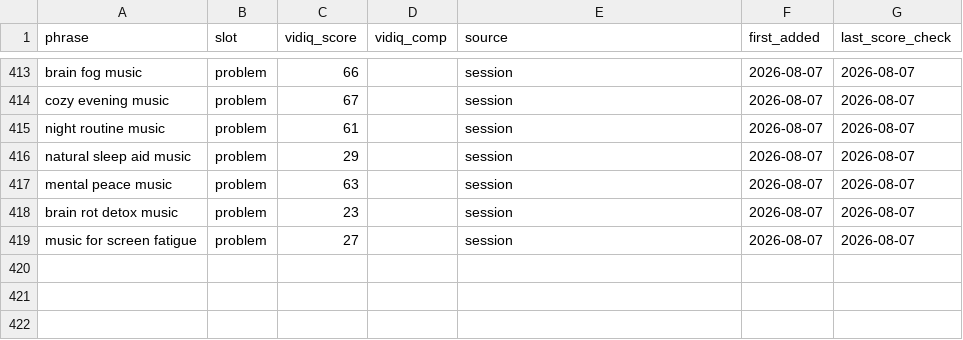
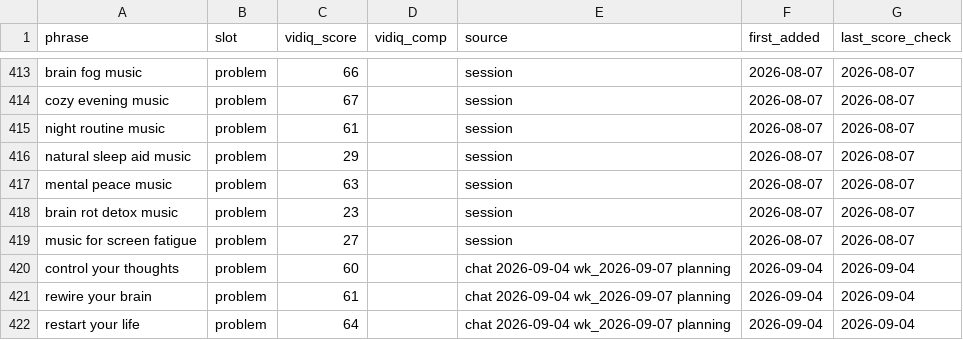
Before and after one commit to vini0894/raga-focus-dashboard, a CSV file: data/keyword_bank.csv, drawn as a sheet; only a part is shown, gaps mark what is left out; the diff names each change by its address in the sheet, - before the commit and + after, or states it on an @@ line.

```diff
--- a/data/keyword_bank.csv
+++ b/data/keyword_bank.csv
+row 420: control your thoughts | problem | 60 |  | chat 2026-09-04 wk_2026-09-07 planning | 2026-09-04 | 2026-09-04
+row 421: rewire your brain | problem | 61 |  | chat 2026-09-04 wk_2026-09-07 planning | 2026-09-04 | 2026-09-04
+row 422: restart your life | problem | 64 |  | chat 2026-09-04 wk_2026-09-07 planning | 2026-09-04 | 2026-09-04
```
Also changed, not shown: data/invalidated_keywords.csv, 5 other files.
